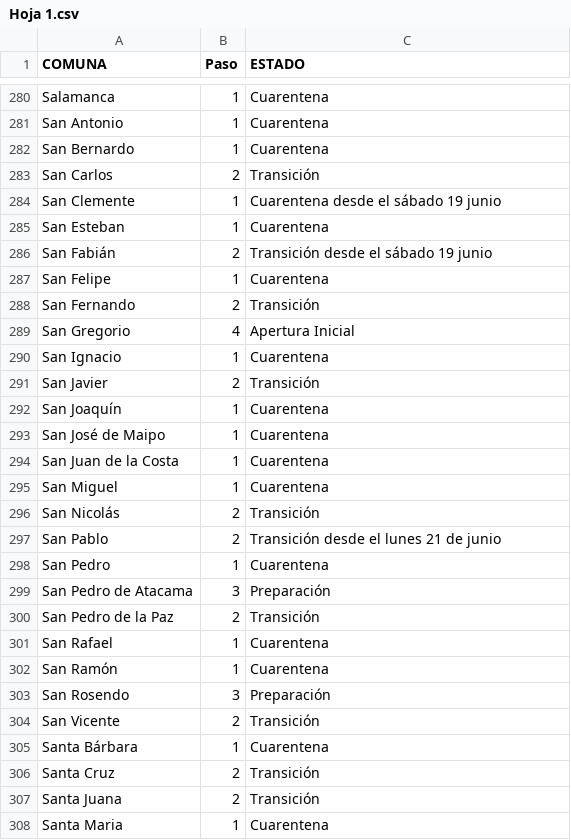
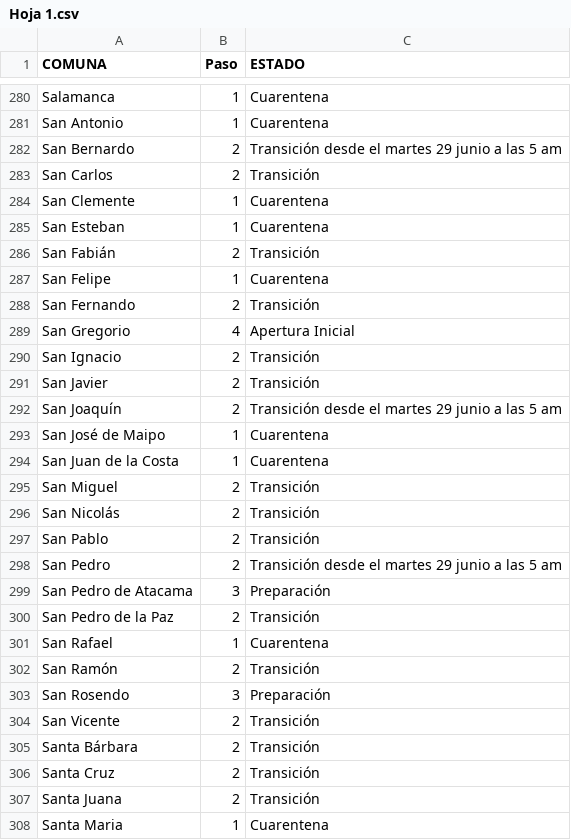
Before and after one commit to luis-fernandezt/Situacion-Covid19-por-Regiones-de-Chile, a CSV file: Paso/Hoja 1.csv, drawn as a sheet; only a part is shown, gaps mark what is left out; the diff covers the shown part only.

```diff
--- a/Paso/Hoja 1.csv
+++ b/Paso/Hoja 1.csv
@@ -281,7 +281,7 @@
 "San Antonio","1","Cuarentena"
-"San Bernardo","1","Cuarentena"
+"San Bernardo","2","Transición desde el martes 29 junio a las 5 am"
 "San Carlos","2","Transición"
-"San Clemente","1","Cuarentena desde el sábado 19 junio"
+"San Clemente","1","Cuarentena"
 "San Esteban","1","Cuarentena"
-"San Fabián","2","Transición desde el sábado 19 junio"
+"San Fabián","2","Transición"
 "San Felipe","1","Cuarentena"
@@ -289,11 +289,11 @@
 "San Gregorio","4","Apertura Inicial"
-"San Ignacio","1","Cuarentena"
+"San Ignacio","2","Transición"
 "San Javier","2","Transición "
-"San Joaquín","1","Cuarentena"
+"San Joaquín","2","Transición desde el martes 29 junio a las 5 am"
 "San José de Maipo","1","Cuarentena"
 "San Juan de la Costa","1","Cuarentena"
-"San Miguel","1","Cuarentena "
+"San Miguel","2","Transición "
 "San Nicolás","2","Transición "
-"San Pablo","2","Transición desde el lunes 21 de junio"
-"San Pedro","1","Cuarentena"
+"San Pablo","2","Transición"
+"San Pedro","2","Transición desde el martes 29 junio a las 5 am"
 "San Pedro de Atacama","3","Preparación "
@@ -301,6 +301,6 @@
 "San Rafael","1","Cuarentena"
-"San Ramón","1","Cuarentena"
+"San Ramón","2","Transición "
 "San Rosendo","3","Preparación"
 "San Vicente","2","Transición "
-"Santa Bárbara","1","Cuarentena"
+"Santa Bárbara","2","Transición "
 "Santa Cruz","2","Transición"
```
Also changed, not shown: 148 edited cells elsewhere in this file, 6 other files.
